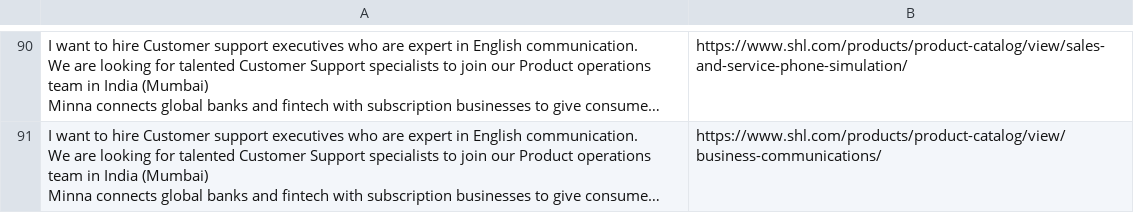
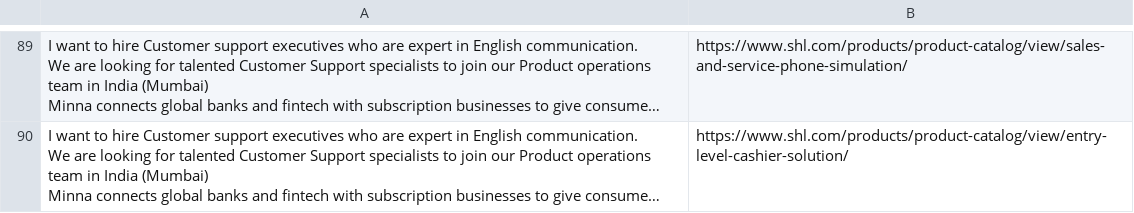
Before and after one commit to sreeku1993/shl-recommendation-system, a CSV file: final_test_submission.csv, drawn as a sheet; only a part is shown, gaps mark what is left out; long unchanged cells end in …; addresses are those after the commit; the diff covers the shown part only; the diff names each change by its address in the sheet, - before the commit and + after, or states it on an @@ line.

```diff
--- a/final_test_submission.csv
+++ b/final_test_submission.csv
-B90: https://www.shl.com/products/product-catalog/view/business-communications/
+B90: https://www.shl.com/products/product-catalog/view/entry-level-cashier-solution/
```
Also changed, not shown: 23 added rows, 23 removed rows, 13 moved rows and 30 edited cells elsewhere in this file, 3 other files.
